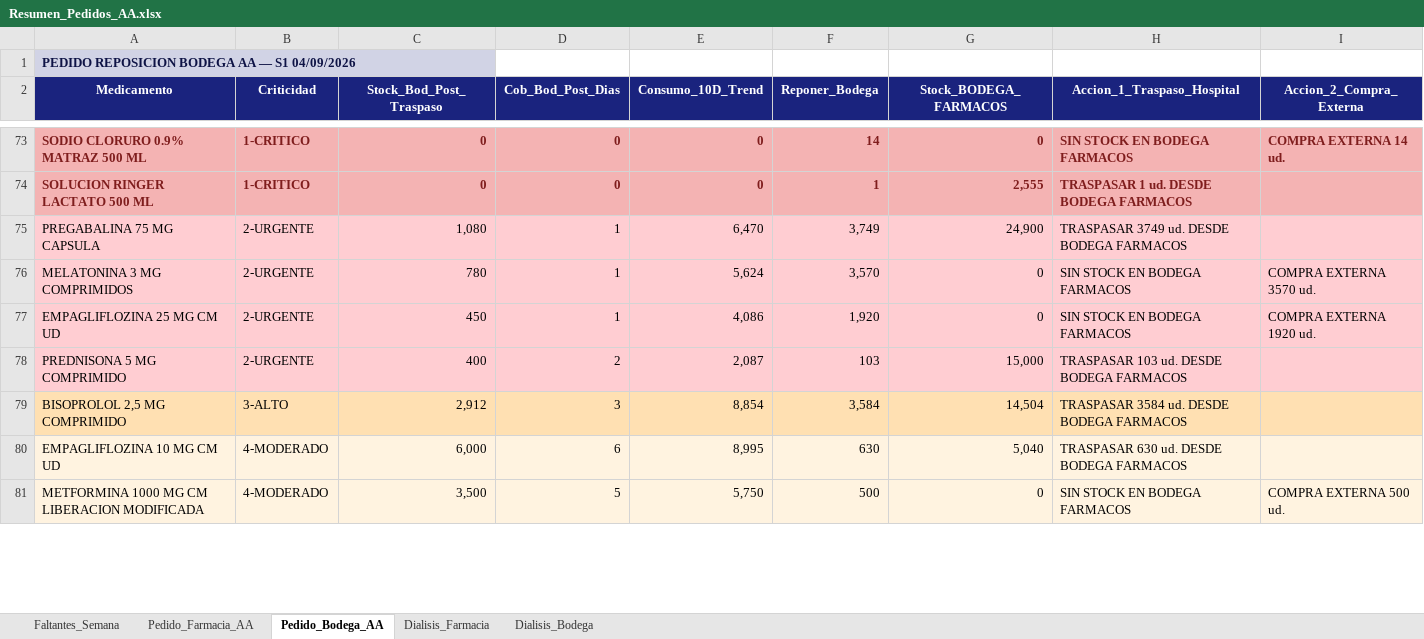
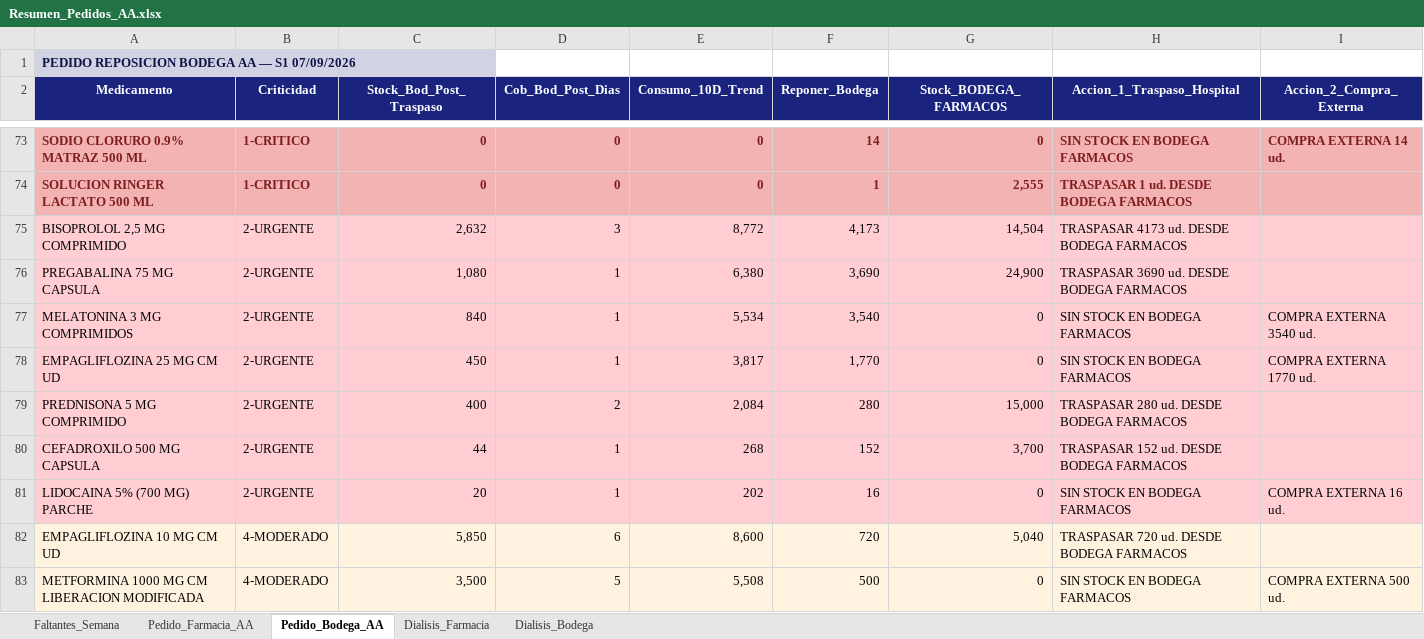
Before and after one commit to danielalfonsocc-rgb/maestro-aa-farmacia, an Excel workbook: Resumen_Pedidos_AA.xlsx, sheet Pedido_Bodega_AA, drawn as a sheet; only a part is shown, gaps mark what is left out; values as stored, in another font and other column widths than the file's, no borders; removed rows and columns are numbered as before the commit, all else as after; the diff covers the shown part only; the diff names each change by its address in the sheet, - before the commit and + after, or states it on an @@ line.

```diff
--- a/Resumen_Pedidos_AA.xlsx (sheet Pedido_Bodega_AA)
+++ b/Resumen_Pedidos_AA.xlsx (sheet Pedido_Bodega_AA)
-A1 (Medicamento): PEDIDO REPOSICION BODEGA AA — S1 04/09/2026
+A1 (Medicamento): PEDIDO REPOSICION BODEGA AA — S1 07/09/2026
+row 75: BISOPROLOL 2,5 MG COMPRIMIDO | 2-URGENTE | 2,632 | 3 | 8,772 | 4,173 | 14,504 | TRASPASAR 4173 ud. DESDE BODEGA FARMACOS
-E76 (Consumo_10D_Trend): 6,470
+E76 (Consumo_10D_Trend): 6,380
-F76 (Reponer_Bodega): 3,749
+F76 (Reponer_Bodega): 3,690
-H76 (Accion_1_Traspaso_Hospital): TRASPASAR 3749 ud. DESDE BODEGA FARMACOS
+H76 (Accion_1_Traspaso_Hospital): TRASPASAR 3690 ud. DESDE BODEGA FARMACOS
-C77 (Stock_Bod_Post_Traspaso): 780
+C77 (Stock_Bod_Post_Traspaso): 840
-E77 (Consumo_10D_Trend): 5,624
+E77 (Consumo_10D_Trend): 5,534
-F77 (Reponer_Bodega): 3,570
+F77 (Reponer_Bodega): 3,540
-I77 (Accion_2_Compra_Externa): COMPRA EXTERNA 3570 ud.
+I77 (Accion_2_Compra_Externa): COMPRA EXTERNA 3540 ud.
-E78 (Consumo_10D_Trend): 4,086
+E78 (Consumo_10D_Trend): 3,817
-F78 (Reponer_Bodega): 1,920
+F78 (Reponer_Bodega): 1,770
-I78 (Accion_2_Compra_Externa): COMPRA EXTERNA 1920 ud.
+I78 (Accion_2_Compra_Externa): COMPRA EXTERNA 1770 ud.
-E79 (Consumo_10D_Trend): 2,087
+E79 (Consumo_10D_Trend): 2,084
-F79 (Reponer_Bodega): 103
+F79 (Reponer_Bodega): 280
-H79 (Accion_1_Traspaso_Hospital): TRASPASAR 103 ud. DESDE BODEGA FARMACOS
+H79 (Accion_1_Traspaso_Hospital): TRASPASAR 280 ud. DESDE BODEGA FARMACOS
-row 79: BISOPROLOL 2,5 MG COMPRIMIDO | 3-ALTO | 2,912 | 3 | 8,854 | 3,584 | 14,504 | TRASPASAR 3584 ud. DESDE BODEGA FARMACOS
+row 80: CEFADROXILO 500 MG CAPSULA | 2-URGENTE | 44 | 1 | 268 | 152 | 3,700 | TRASPASAR 152 ud. DESDE BODEGA FARMACOS
+row 81: LIDOCAINA 5% (700 MG) PARCHE | 2-URGENTE | 20 | 1 | 202 | 16 | 0 | SIN STOCK EN BODEGA FARMACOS | COMPRA EXTERNA 16 ud.
-C82 (Stock_Bod_Post_Traspaso): 6,000
+C82 (Stock_Bod_Post_Traspaso): 5,850
-E82 (Consumo_10D_Trend): 8,995
+E82 (Consumo_10D_Trend): 8,600
-F82 (Reponer_Bodega): 630
+F82 (Reponer_Bodega): 720
-H82 (Accion_1_Traspaso_Hospital): TRASPASAR 630 ud. DESDE BODEGA FARMACOS
+H82 (Accion_1_Traspaso_Hospital): TRASPASAR 720 ud. DESDE BODEGA FARMACOS
-E83 (Consumo_10D_Trend): 5,750
+E83 (Consumo_10D_Trend): 5,508
```
Also changed, not shown: 2 added rows, 4 removed rows and 408 edited cells elsewhere in this sheet, sheet Pedido_Farmacia_AA, sheet Dialisis_Farmacia, sheet Dialisis_Bodega, sheet Faltantes_Semana, Consolidado_AA_MAESTRO.xlsx.
